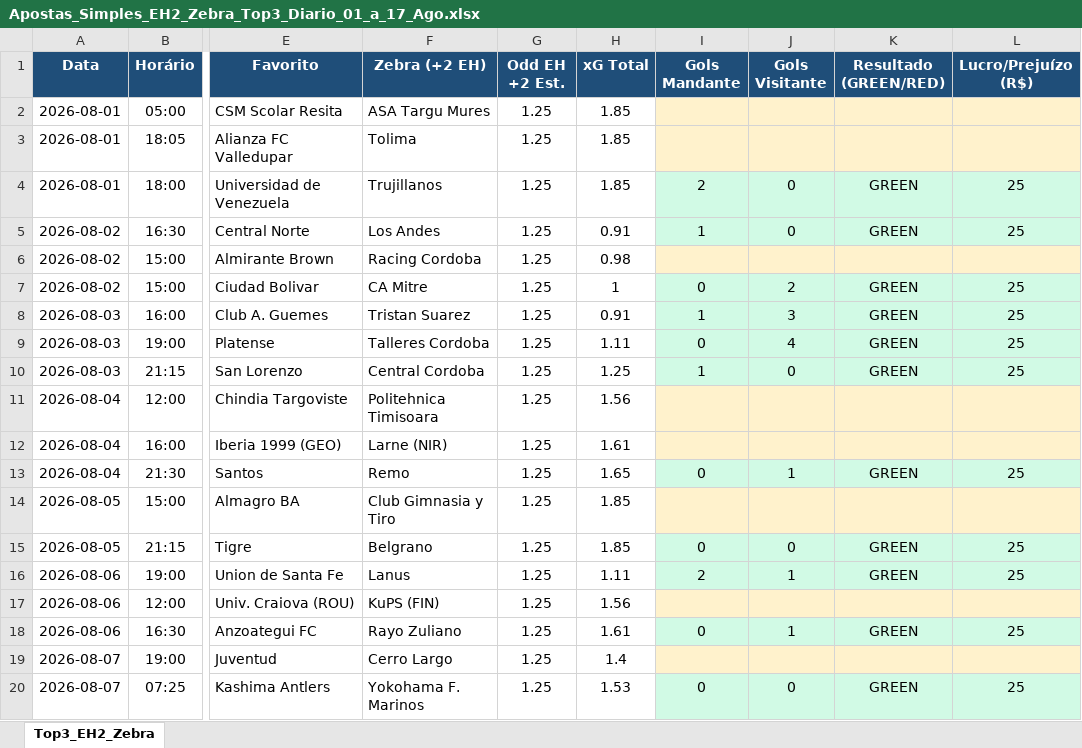
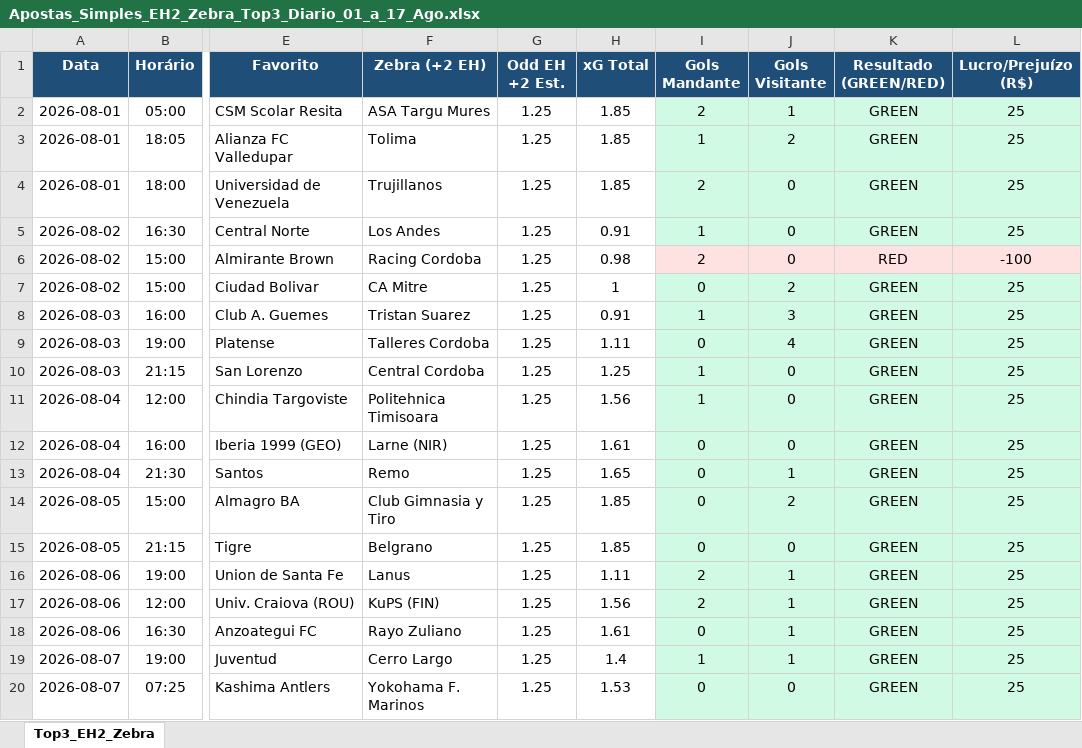
Before and after one commit to rpthiago/ARKAD_PROD, an Excel workbook: Apostas_Simples_EH2_Zebra_Top3_Diario_01_a_17_Ago.xlsx, sheet Top3_EH2_Zebra, drawn as a sheet; only a part is shown, gaps mark what is left out; values as stored, in another font and other column widths than the file's, no borders; the diff covers the shown part only; the diff names each change by its address in the sheet, - before the commit and + after, or states it on an @@ line.

Commit message:
feat: calcula resultados de todas as 44 partidas preenchidas na planilha Top 3 EH+2 Zebra (41 GREENS e 3 REDS)

```diff
--- a/Apostas_Simples_EH2_Zebra_Top3_Diario_01_a_17_Ago.xlsx (sheet Top3_EH2_Zebra)
+++ b/Apostas_Simples_EH2_Zebra_Top3_Diario_01_a_17_Ago.xlsx (sheet Top3_EH2_Zebra)
-I2 (Gols Mandante): (empty)
+I2 (Gols Mandante): 2
-I2:L3 fill: #FFF2CC
+I2:L3 fill: #D1FAE5
-J2 (Gols Visitante): (empty)
+J2 (Gols Visitante): 1
-K2:K3 (Resultado (GREEN/RED)): (empty)
+K2:K3 (Resultado (GREEN/RED)): GREEN
-L2:L3 (Lucro/Prejuízo (R$)): (empty)
+L2:L3 (Lucro/Prejuízo (R$)): 25
-I3 (Gols Mandante): (empty)
+I3 (Gols Mandante): 1
-J3 (Gols Visitante): (empty)
+J3 (Gols Visitante): 2
-I6 (Gols Mandante): (empty)
+I6 (Gols Mandante): 2
-J6 (Gols Visitante): (empty)
+J6 (Gols Visitante): 0
-K6 (Resultado (GREEN/RED)): (empty)
+K6 (Resultado (GREEN/RED)): RED
-L6 (Lucro/Prejuízo (R$)): (empty)
+L6 (Lucro/Prejuízo (R$)): -100
-I11 (Gols Mandante): (empty)
+I11 (Gols Mandante): 1
-I11:L12 fill: #FFF2CC
+I11:L12 fill: #D1FAE5
-J11:J12 (Gols Visitante): (empty)
+J11:J12 (Gols Visitante): 0
-K11:K12 (Resultado (GREEN/RED)): (empty)
+K11:K12 (Resultado (GREEN/RED)): GREEN
-L11:L12 (Lucro/Prejuízo (R$)): (empty)
+L11:L12 (Lucro/Prejuízo (R$)): 25
-I12 (Gols Mandante): (empty)
+I12 (Gols Mandante): 0
-I14 (Gols Mandante): (empty)
+I14 (Gols Mandante): 0
-I14:L14 fill: #FFF2CC
+I14:L14 fill: #D1FAE5
-J14 (Gols Visitante): (empty)
+J14 (Gols Visitante): 2
-K14 (Resultado (GREEN/RED)): (empty)
+K14 (Resultado (GREEN/RED)): GREEN
-L14 (Lucro/Prejuízo (R$)): (empty)
+L14 (Lucro/Prejuízo (R$)): 25
-I17 (Gols Mandante): (empty)
+I17 (Gols Mandante): 2
-I17:L17 fill: #FFF2CC
+I17:L17 fill: #D1FAE5
-J17 (Gols Visitante): (empty)
+J17 (Gols Visitante): 1
-K17 (Resultado (GREEN/RED)): (empty)
+K17 (Resultado (GREEN/RED)): GREEN
-L17 (Lucro/Prejuízo (R$)): (empty)
+L17 (Lucro/Prejuízo (R$)): 25
-I19 (Gols Mandante): (empty)
+I19 (Gols Mandante): 1
-I19:L19 fill: #FFF2CC
+I19:L19 fill: #D1FAE5
-J19 (Gols Visitante): (empty)
+J19 (Gols Visitante): 1
-K19 (Resultado (GREEN/RED)): (empty)
+K19 (Resultado (GREEN/RED)): GREEN
-L19 (Lucro/Prejuízo (R$)): (empty)
+L19 (Lucro/Prejuízo (R$)): 25
```
Also changed, not shown: 1 removed row, 88 edited cells and cell formats elsewhere in this sheet, lay0x3/Apostas_Simples_EH2_Zebra_Top3_Diario_01_a_17_Ago.xlsx.
